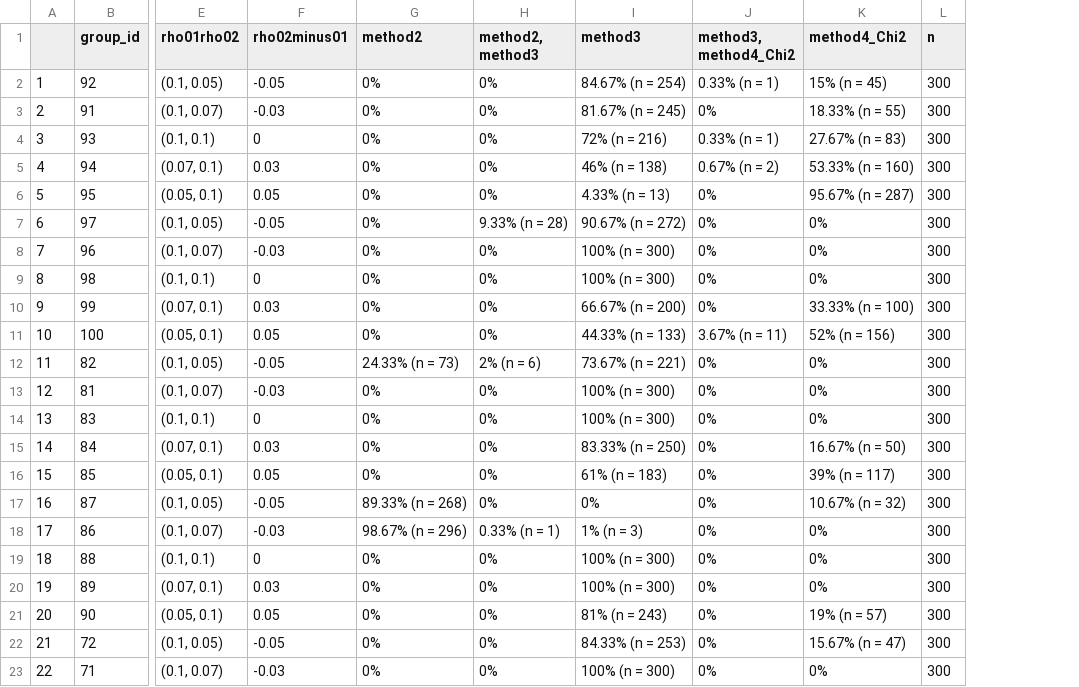
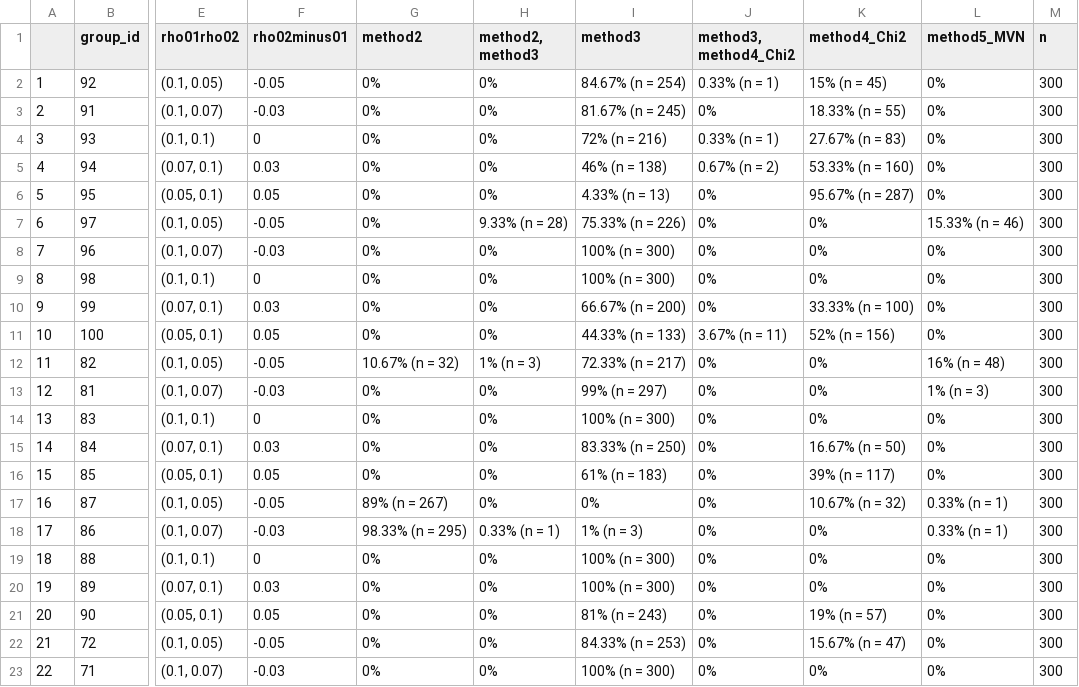
Before and after one commit to melodyaowen/hybrid2numerical, a CSV file: Comparison2/Results2/BestAll_2_STD.csv, drawn as a sheet; only a part is shown, gaps mark what is left out; the diff covers the shown part only; the diff names each change by its address in the sheet, - before the commit and + after, or states it on an @@ line.

```diff
--- a/Comparison2/Results2/BestAll_2_STD.csv
+++ b/Comparison2/Results2/BestAll_2_STD.csv
+column L (method5_MVN), rows 2-23: 0% | 0% | 0% | 0% | 0% | 15.33% (n = 46) | 0% | 0% | 0% | 0% | 16% (n = 48) | 1% (n = 3) | 0% | 0% | 0% | 0.33% (n = 1) | 0.33% (n = 1) | 0% | 0% | 0% | 0% | 0%
-I7 (method3): 90.67% (n = 272)
+I7 (method3): 75.33% (n = 226)
-G12 (method2): 24.33% (n = 73)
+G12 (method2): 10.67% (n = 32)
-H12 (method2, method3): 2% (n = 6)
+H12 (method2, method3): 1% (n = 3)
-I12 (method3): 73.67% (n = 221)
+I12 (method3): 72.33% (n = 217)
-I13 (method3): 100% (n = 300)
+I13 (method3): 99% (n = 297)
-G17 (method2): 89.33% (n = 268)
+G17 (method2): 89% (n = 267)
-G18 (method2): 98.67% (n = 296)
+G18 (method2): 98.33% (n = 295)
```
Also changed, not shown: 8 edited cells elsewhere in this file, Comparison1/Results1/BestAllCases_1.csv, Comparison1/Results1/BestAll_1.csv, 26 other files.
